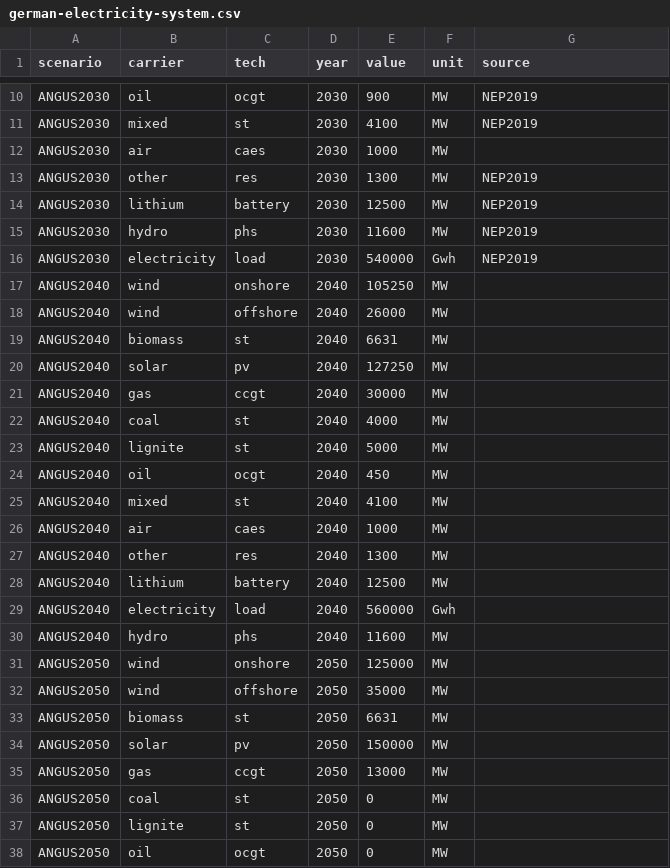
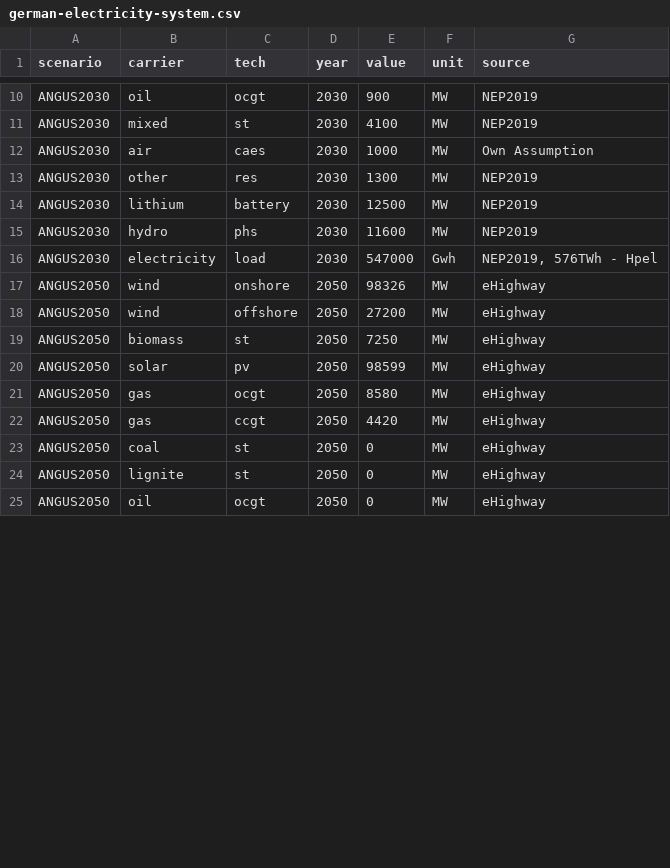
Before and after one commit to ZNES-datapackages/angus-input-data, a CSV file: capacities/german-electricity-system.csv, drawn as a sheet; only a part is shown, gaps mark what is left out; the diff covers the shown part only.

```diff
--- a/capacities/german-electricity-system.csv
+++ b/capacities/german-electricity-system.csv
@@ -11,3 +11,3 @@ ANGUS2030,oil,ocgt,2030,900,MW,NEP2019
 ANGUS2030,mixed,st,2030,4100,MW,NEP2019
-ANGUS2030,air,caes,2030,1000,MW,
+ANGUS2030,air,caes,2030,1000,MW,Own Assumption
 ANGUS2030,other,res,2030,1300,MW,NEP2019
@@ -15,24 +15,11 @@ ANGUS2030,lithium,battery,2030,12500,MW,NEP2019
 ANGUS2030,hydro,phs,2030,11600,MW,NEP2019
-ANGUS2030,electricity,load,2030,540000,Gwh,NEP2019
-ANGUS2040,wind,onshore,2040,105250,MW,
-ANGUS2040,wind,offshore,2040,26000,MW,
-ANGUS2040,biomass,st,2040,6631,MW,
-ANGUS2040,solar,pv,2040,127250,MW,
-ANGUS2040,gas,ccgt,2040,30000,MW,
-ANGUS2040,coal,st,2040,4000,MW,
-ANGUS2040,lignite,st,2040,5000,MW,
-ANGUS2040,oil,ocgt,2040,450,MW,
-ANGUS2040,mixed,st,2040,4100,MW,
-ANGUS2040,air,caes,2040,1000,MW,
-ANGUS2040,other,res,2040,1300,MW,
-ANGUS2040,lithium,battery,2040,12500,MW,
-ANGUS2040,electricity,load,2040,560000,Gwh,
-ANGUS2040,hydro,phs,2040,11600,MW,
-ANGUS2050,wind,onshore,2050,125000,MW,
-ANGUS2050,wind,offshore,2050,35000,MW,
-ANGUS2050,biomass,st,2050,6631,MW,
-ANGUS2050,solar,pv,2050,150000,MW,
-ANGUS2050,gas,ccgt,2050,13000,MW,
-ANGUS2050,coal,st,2050,0,MW,
-ANGUS2050,lignite,st,2050,0,MW,
-ANGUS2050,oil,ocgt,2050,0,MW,
+ANGUS2030,electricity,load,2030,547000,Gwh,"NEP2019, 576TWh - Hpel"
+ANGUS2050,wind,onshore,2050,98326,MW,eHighway
+ANGUS2050,wind,offshore,2050,27200,MW,eHighway
+ANGUS2050,biomass,st,2050,7250,MW,eHighway
+ANGUS2050,solar,pv,2050,98599,MW,eHighway
+ANGUS2050,gas,ocgt,2050,8580,MW,eHighway
+ANGUS2050,gas,ccgt,2050,4420,MW,eHighway
+ANGUS2050,coal,st,2050,0,MW,eHighway
+ANGUS2050,lignite,st,2050,0,MW,eHighway
+ANGUS2050,oil,ocgt,2050,0,MW,eHighway
```
Also changed, not shown: 1 removed row and 8 edited cells elsewhere in this file, technology/technology.csv, 2 other files.
